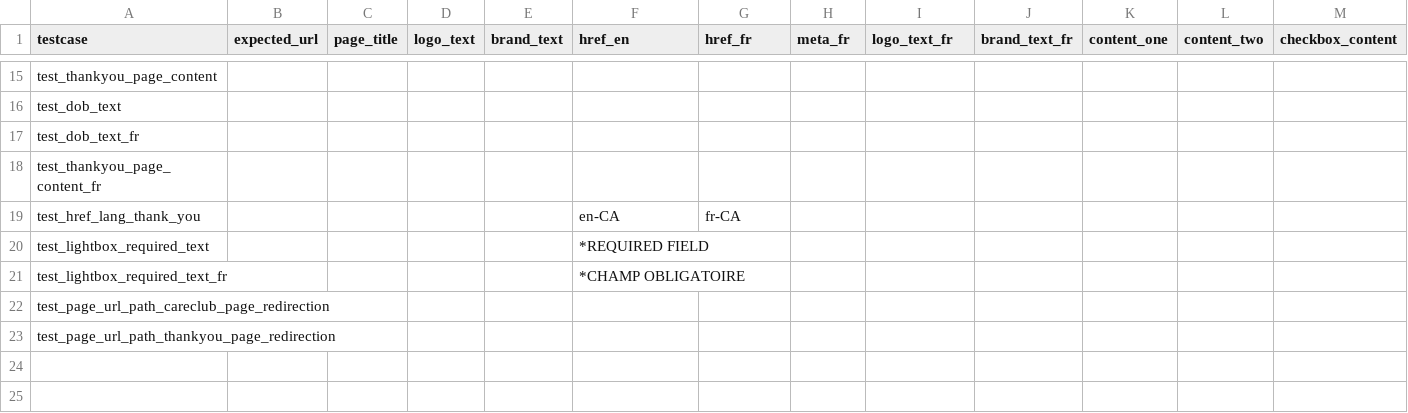
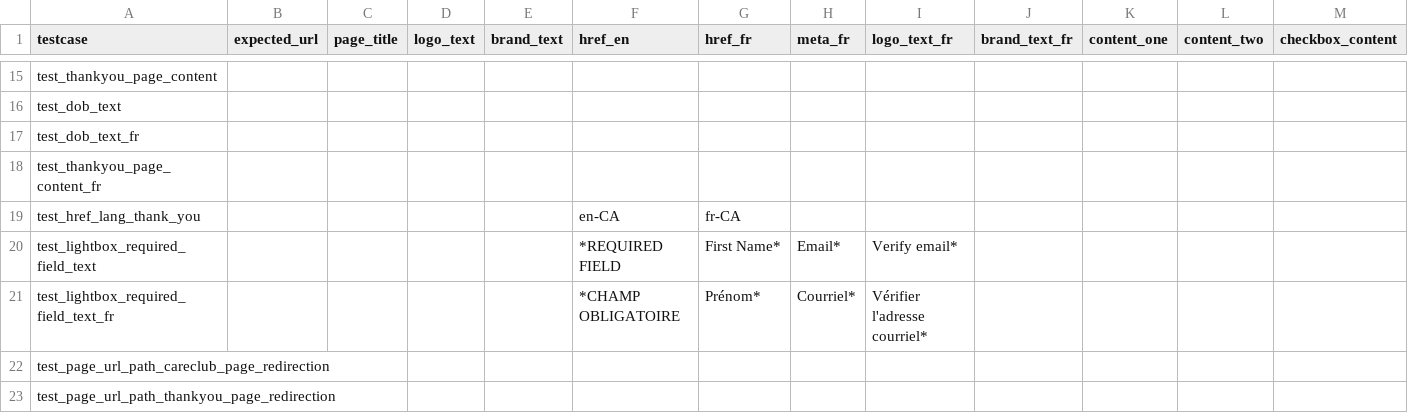
Before and after one commit to sairaj2365/CRM, a CSV file: test_data/test_webform.csv, drawn as a sheet; only a part is shown, gaps mark what is left out; removed rows and columns are numbered as before the commit, all else as after; rows hold the shown columns only; the diff names each change by its address in the sheet, - before the commit and + after, or states it on an @@ line.

Commit message:
Lightbox changes

```diff
--- a/test_data/test_webform.csv
+++ b/test_data/test_webform.csv
-row 20: test_lightbox_required_text |  |  |  |  | *REQUIRED FIELD
-row 21: test_lightbox_required_text_fr |  |  |  |  | *CHAMP OBLIGATOIRE
+row 20: test_lightbox_required_field_text |  |  |  |  | *REQUIRED FIELD | First Name* | Email* | Verify email*
+row 21: test_lightbox_required_field_text_fr |  |  |  |  | *CHAMP OBLIGATOIRE | Prénom* | Courriel* | Vérifier l'adresse courriel*
```
Also changed, not shown: test_data/form_data.csv, test_data/lightbox_privacy_policy.csv, 46 other files.
